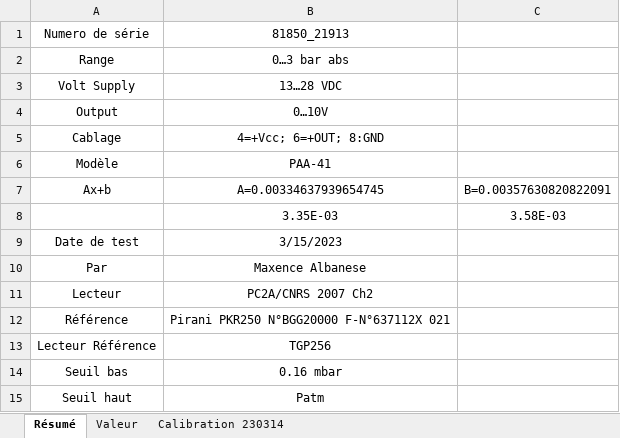
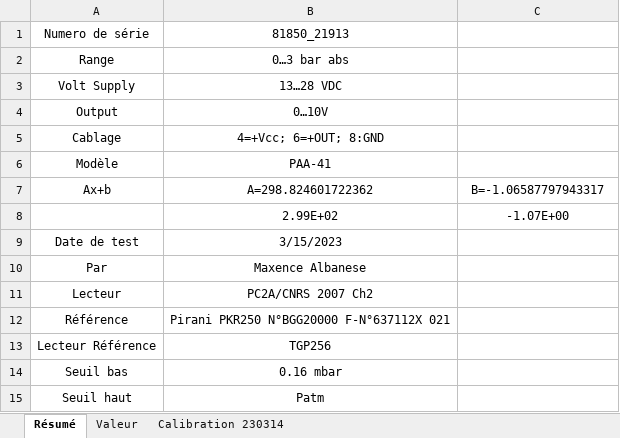
Before and after one commit to MaxenceA4/SNRS, an Excel workbook: Logiciel_test/test.xlsx, sheet Résumé, drawn as a sheet; values as stored, in another font and other column widths than the file's, no borders; removed rows and columns are numbered as before the commit, all else as after; the diff names each change by its address in the sheet, - before the commit and + after, or states it on an @@ line.

```diff
--- a/Logiciel_test/test.xlsx (sheet Résumé)
+++ b/Logiciel_test/test.xlsx (sheet Résumé)
-B7: A=0.00334637939654745
+B7: A=298.824601722362
-C7: B=0.00357630820822091
+C7: B=-1.06587797943317
-row 8:  | 3.35E-03 | 3.58E-03
+row 8:  | 2.99E+02 | -1.07E+00
```
Also changed, not shown: sheet Valeur, charts or pictures, Logiciel_test/Inventaire.xlsx, 1 other file.
